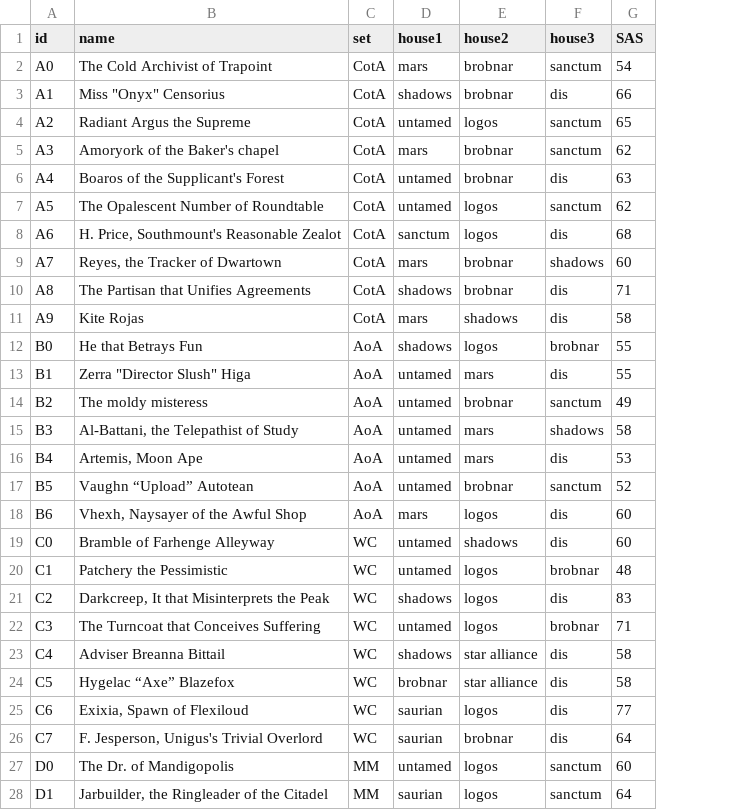
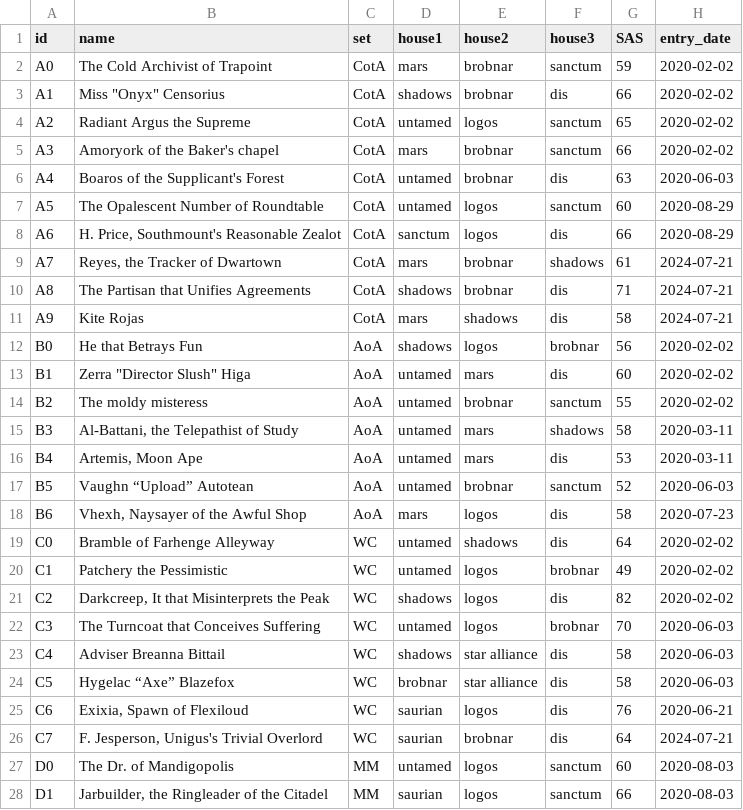
Before and after one commit to BenjaSanchez/keyforge, a CSV file: decks.csv, drawn as a sheet; only a part is shown; the diff covers the shown part only; the diff names each change by its address in the sheet, - before the commit and + after, or states it on an @@ line.

Commit message:
feat: entry dates
include dates decks were added to the analysis. Also:
* new matches
* new decks from latest set (AS)

```diff
--- a/decks.csv
+++ b/decks.csv
+column H (entry_date), rows 2-28: 2020-02-02 | 2020-02-02 | 2020-02-02 | 2020-02-02 | 2020-06-03 | 2020-08-29 | 2020-08-29 | 2024-07-21 | 2024-07-21 | 2024-07-21 | 2020-02-02 | 2020-02-02 | 2020-02-02 | 2020-03-11 | 2020-03-11 | 2020-06-03 | 2020-07-23 | 2020-02-02 | 2020-02-02 | 2020-02-02 | 2020-06-03 | 2020-06-03 | 2020-06-03 | 2020-06-21 | 2024-07-21 | 2020-08-03 | 2020-08-03
-G2 (SAS): 54
+G2 (SAS): 59
-G5 (SAS): 62
+G5 (SAS): 66
-G7 (SAS): 62
+G7 (SAS): 60
-G8 (SAS): 68
+G8 (SAS): 66
-G9 (SAS): 60
+G9 (SAS): 61
-G12 (SAS): 55
+G12 (SAS): 56
-G13 (SAS): 55
+G13 (SAS): 60
-G14 (SAS): 49
+G14 (SAS): 55
-G18 (SAS): 60
+G18 (SAS): 58
-G19 (SAS): 60
+G19 (SAS): 64
-G20 (SAS): 48
+G20 (SAS): 49
-G21 (SAS): 83
+G21 (SAS): 82
-G22 (SAS): 71
+G22 (SAS): 70
-G25 (SAS): 77
+G25 (SAS): 76
-G28 (SAS): 64
+G28 (SAS): 66
```
Also changed, not shown: 4 added rows and 10 edited cells elsewhere in this file, matches.csv, 1 other file.
